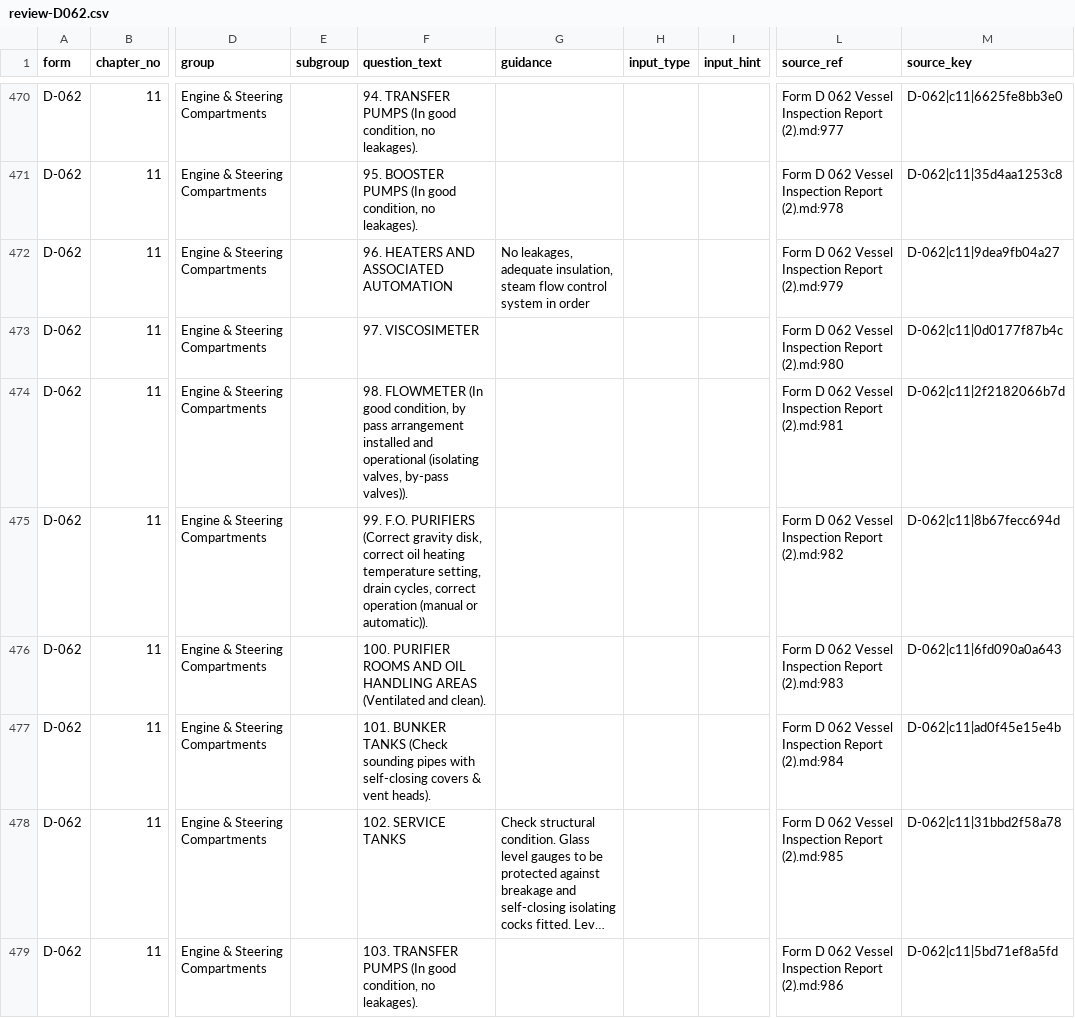
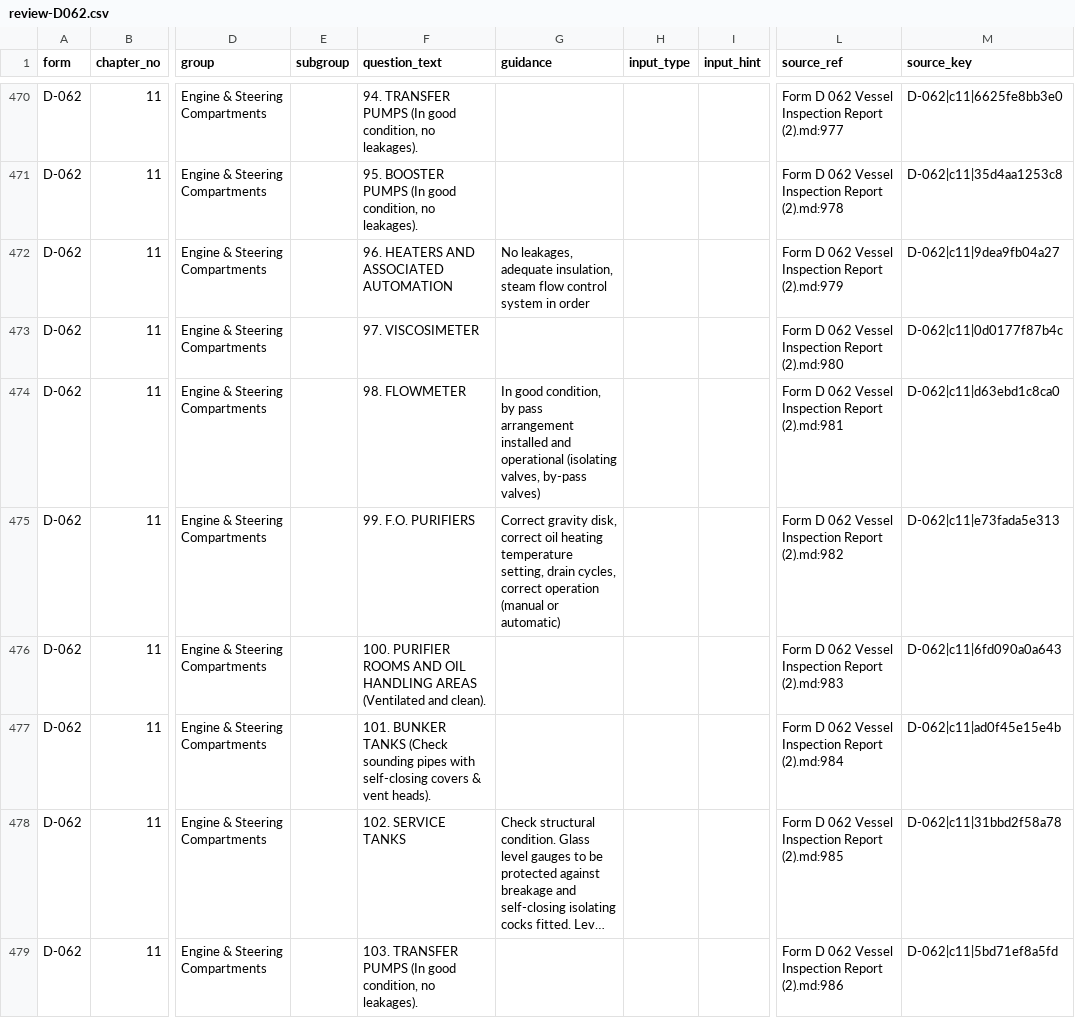
Before and after one commit to yyacyn/checklist-ptabb, a CSV file: spikes/s1-parser/out/review-D062.csv, drawn as a sheet; only a part is shown, gaps mark what is left out; long unchanged cells end in …; the diff covers the shown part only; the diff names each change by its address in the sheet, - before the commit and + after, or states it on an @@ line.

Commit message:
Phase 1.1-1.2: reference+template schema, models, factories, FormSeeder (1,044 questions, idempotent, dry-run), 11 tests; SRS/PLAN updated; nested-bracket guidance split fixed

```diff
--- a/spikes/s1-parser/out/review-D062.csv
+++ b/spikes/s1-parser/out/review-D062.csv
-F474 (question_text): 98. FLOWMETER (In good condition, by pass arrangement installed and operational (isolating valves, by-pass valves)).
+F474 (question_text): 98. FLOWMETER
-G474 (guidance): (empty)
+G474 (guidance): In good condition, by pass arrangement installed and operational (isolating valves, by-pass valves)
-M474 (source_key): D-062|c11|2f2182066b7d
+M474 (source_key): D-062|c11|d63ebd1c8ca0
-F475 (question_text): …F.O. PURIFIERS (Correct gravity disk, correct oil heating temperature setting, drain cycles, correct operation (manual or automatic)).
+F475 (question_text): …F.O. PURIFIERS
-G475 (guidance): (empty)
+G475 (guidance): Correct gravity disk, correct oil heating temperature setting, drain cycles, correct operation (manual or automatic)
-M475 (source_key): D-062|c11|8b67fecc694d
+M475 (source_key): D-062|c11|e73fada5e313
```
Also changed, not shown: 143 edited cells elsewhere in this file, spikes/s1-parser/out/review-B008.csv, 21 other files.
